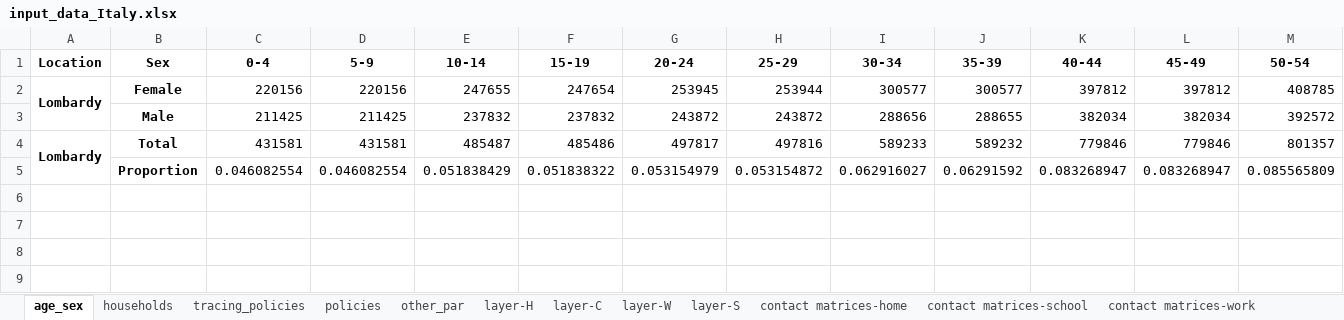
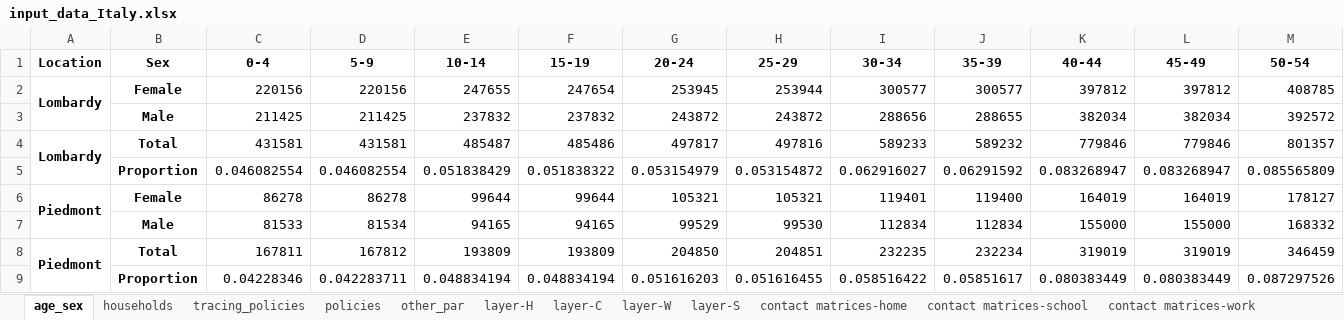
Before and after one commit to brain-modelling-group/covasim-qld-model, an Excel workbook: data/input_data_Italy.xlsx, sheet age_sex, drawn as a sheet; only a part is shown; values as stored, in another font and other column widths than the file's, no borders; rows hold the shown columns only; the diff names each change by its address in the sheet, - before the commit and + after, or states it on an @@ line.

Commit message:
Piedmont update

```diff
--- a/data/input_data_Italy.xlsx (sheet age_sex)
+++ b/data/input_data_Italy.xlsx (sheet age_sex)
+row 6: Piedmont | Female | 86278 | 86278 | 99644 | 99644 | 105321 | 105321 | 119401 | 119400 | 164019 | 164019 | 178127
+row 7:  | Male | 81533 | 81534 | 94165 | 94165 | 99529 | 99530 | 112834 | 112834 | 155000 | 155000 | 168332
+row 8: Piedmont | Total | 167811 | 167812 | 193809 | 193809 | 204850 | 204851 | 232235 | 232234 | 319019 | 319019 | 346459
+row 9:  | Proportion | 0.04228346 | 0.042283711 | 0.048834194 | 0.048834194 | 0.051616203 | 0.051616455 | 0.058516422 | 0.05851617 | 0.080383449 | 0.080383449 | 0.087297526
```
Also changed, not shown: sheet contact matrices-work, sheet contact matrices-home, sheet contact matrices-school, sheet policies, sheet other_par, sheet tracing_policies, 5 more sheets, other sheet tabs, 6 other files.
